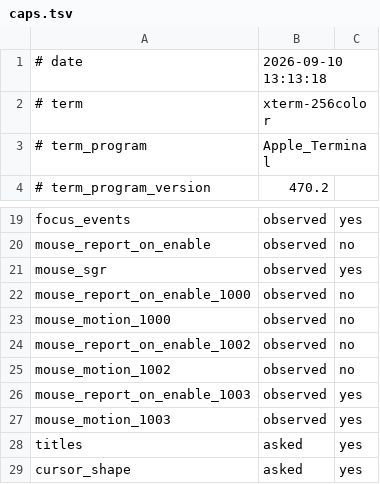
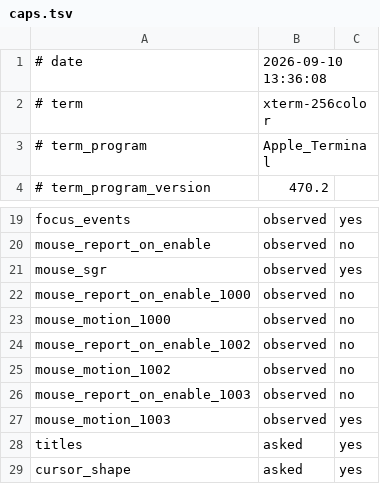
Before and after one commit to plambert/termbuf.cr, a TSV file: measurements/apple-terminal-470.2/caps.tsv, drawn as a sheet; only a part is shown, gaps mark what is left out.

```diff
--- a/measurements/apple-terminal-470.2/caps.tsv
+++ b/measurements/apple-terminal-470.2/caps.tsv
@@ -1,2 +1,2 @@
-# date	2026-09-10 13:13:18
+# date	2026-09-10 13:36:08
 # term	xterm-256color
@@ -25,3 +25,3 @@ mouse_report_on_enable_1002	observed	no
 mouse_motion_1002	observed	no
-mouse_report_on_enable_1003	observed	yes
+mouse_report_on_enable_1003	observed	no
 mouse_motion_1003	observed	yes
```
Also changed, not shown: measurements/ghostty/caps.tsv, measurements/iterm2/caps.tsv, 4 other files.
